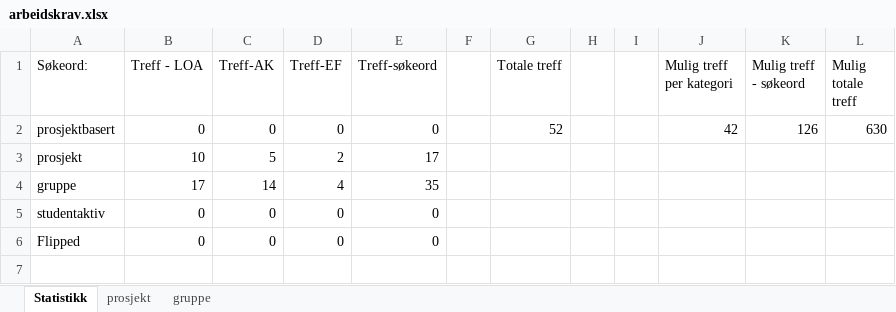
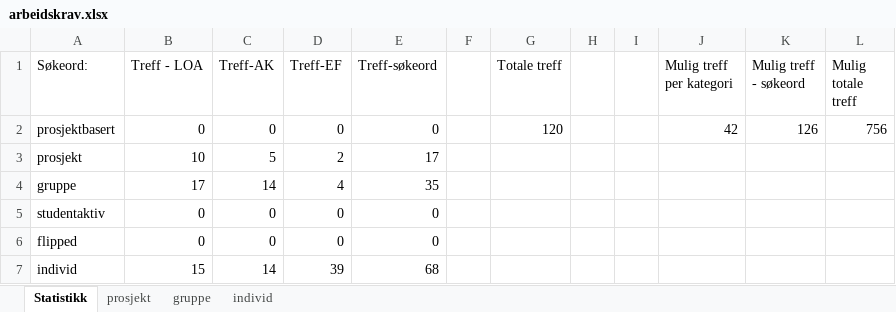
Before and after one commit to stianfuru/DIKU, an Excel workbook: arbeidskrav.xlsx, sheet Statistikk, drawn as a sheet; values as stored, in another font and other column widths than the file's, no borders; the diff names each change by its address in the sheet, - before the commit and + after, or states it on an @@ line.

```diff
--- a/arbeidskrav.xlsx (sheet Statistikk)
+++ b/arbeidskrav.xlsx (sheet Statistikk)
+sheet tab: individ
-G2 (Totale treff): 52
+G2 (Totale treff): 120
-L2 (Mulig totale treff): 630
+L2 (Mulig totale treff): 756
-A6 (Søkeord:): Flipped
+A6 (Søkeord:): flipped
+row 7: individ | 15 | 14 | 39 | 68
```
Also changed, not shown: Diku.xlsx, 1 other file.
